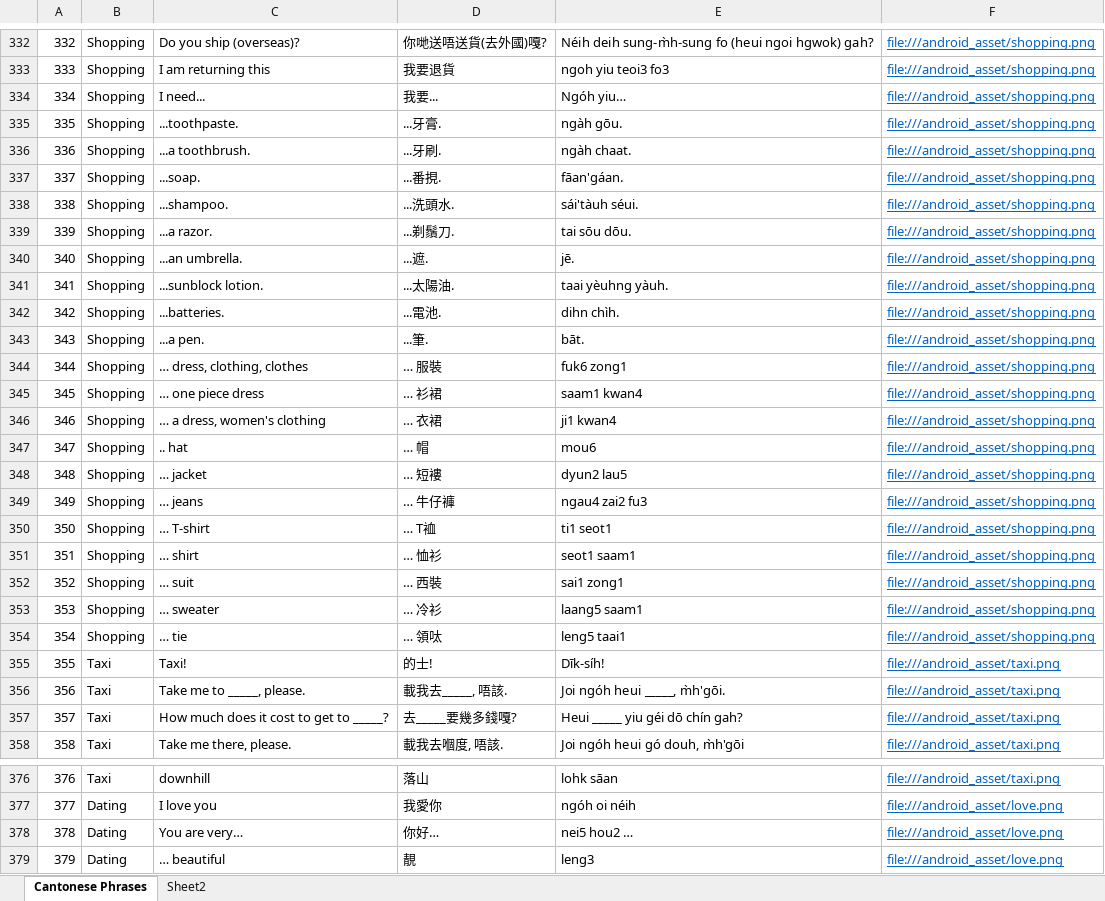
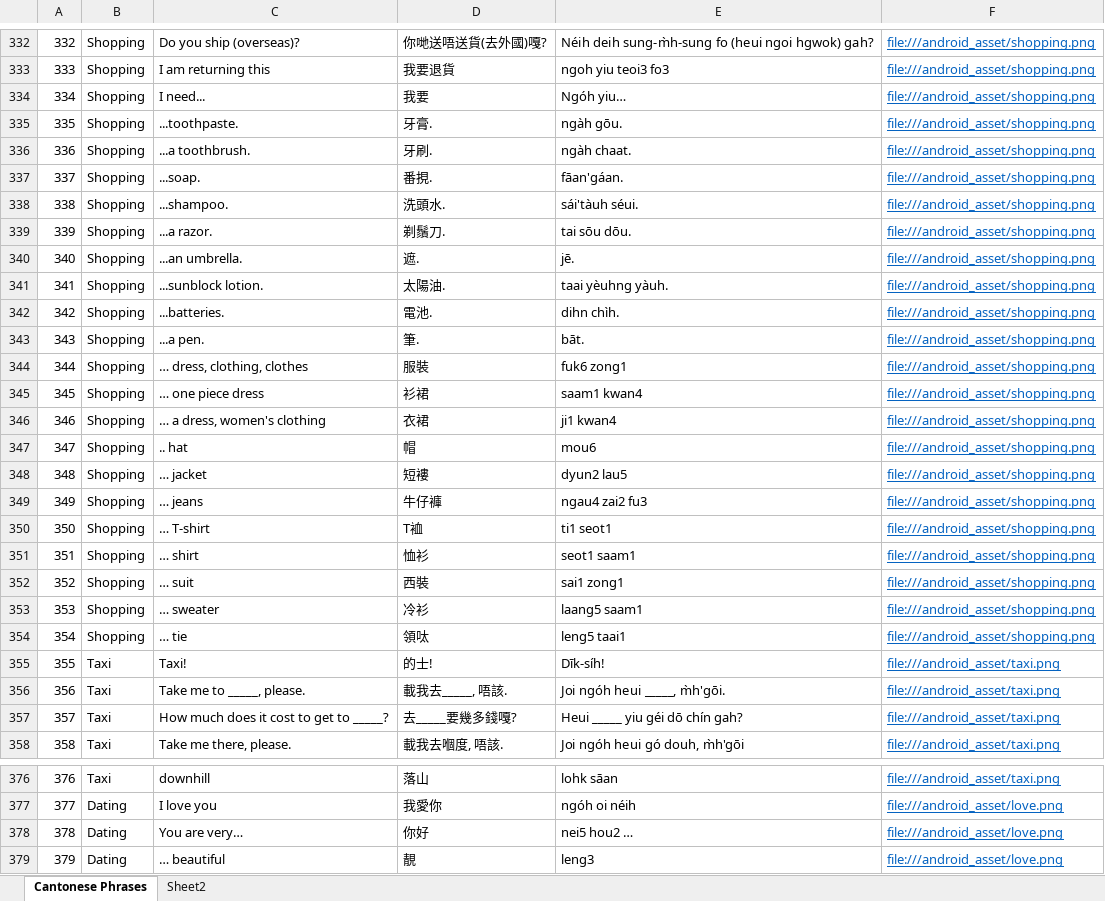
Before and after one commit to dannyko22/CantoneseEnglishTravelHandbookV3, an Excel workbook: app/src/main/assets/Cantonese Phrases.xlsx, sheet Cantonese Phrases, drawn as a sheet; only a part is shown, gaps mark what is left out; values as stored, in another font and other column widths than the file's, no borders; the diff covers the shown part only; the diff names each change by its address in the sheet, - before the commit and + after, or states it on an @@ line.

```diff
--- a/app/src/main/assets/Cantonese Phrases.xlsx (sheet Cantonese Phrases)
+++ b/app/src/main/assets/Cantonese Phrases.xlsx (sheet Cantonese Phrases)
-D334: 我要...
+D334: 我要
-D335: ...牙膏.
+D335: 牙膏.
-D336: ...牙刷.
+D336: 牙刷.
-D337: ...番挸.
+D337: 番挸.
-D338: ...洗頭水.
+D338: 洗頭水.
-D339: ...剃鬚刀.
+D339: 剃鬚刀.
-D340: ...遮.
+D340: 遮.
-D341: ...太陽油.
+D341: 太陽油.
-D342: ...電池.
+D342: 電池.
-D343: ...筆.
+D343: 筆.
-D344: … 服裝
+D344: 服裝
-D345: … 衫裙
+D345: 衫裙
-D346: … 衣裙
+D346: 衣裙
-D347: … 帽
+D347: 帽
-D348: … 短褸
+D348: 短褸
-D349: … 牛仔褲
+D349: 牛仔褲
-D350: … T裇
+D350: T裇
-D351: … 恤衫
+D351: 恤衫
-D352: … 西裝
+D352: 西裝
-D353: … 冷衫
+D353: 冷衫
-D354: … 領呔
+D354: 領呔
-D378: 你好…
+D378: 你好
```
Also changed, not shown: 6 edited cells elsewhere in this sheet, 5 other files.
